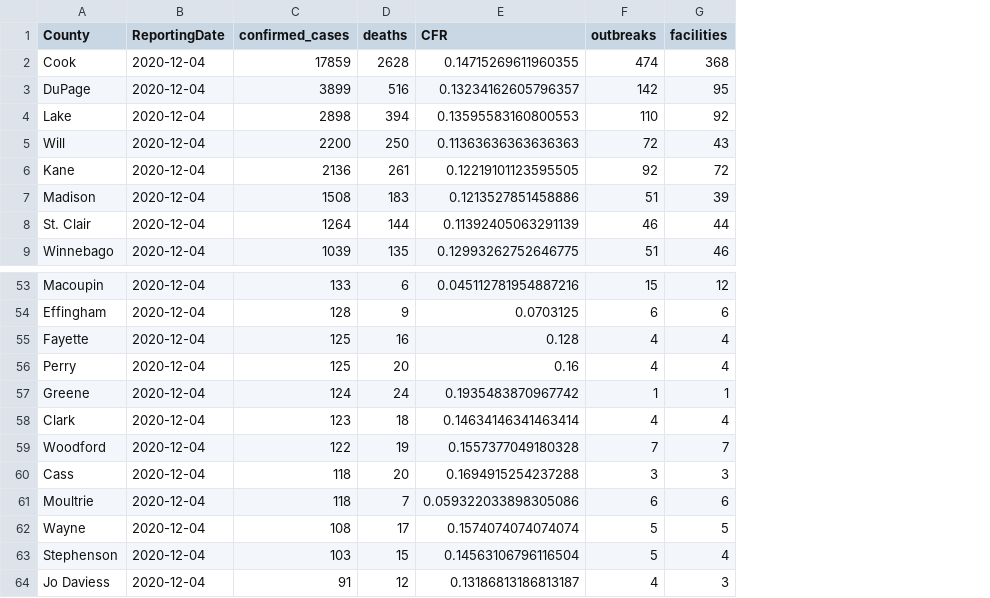
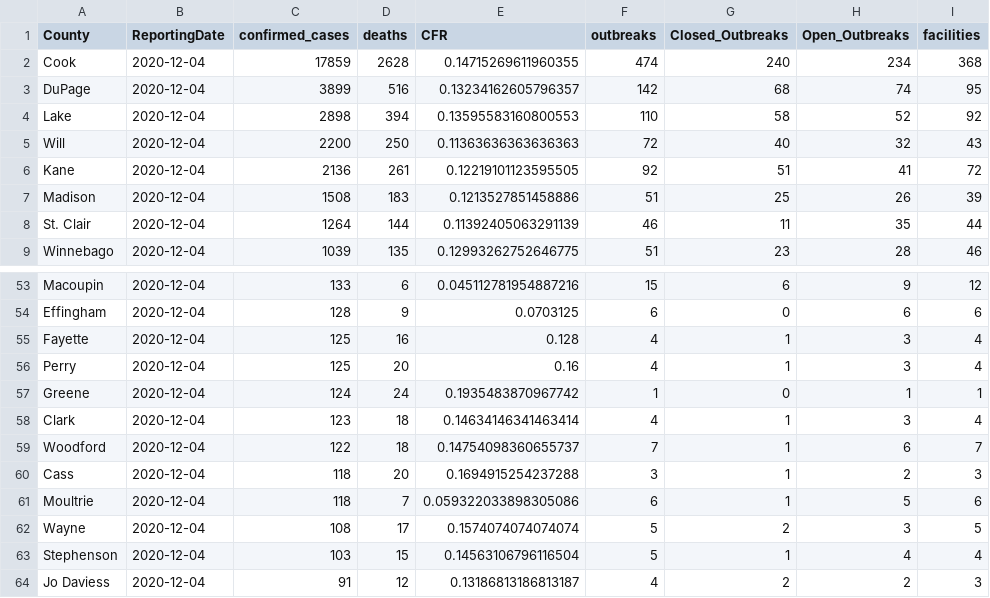
Before and after one commit to JaviThomas/Covid-County-LTC-Analysis, a CSV file: Reporting_data/IL_2020-12-04_County_LTC_stats_v2.csv, drawn as a sheet; only a part is shown, gaps mark what is left out; the diff names each change by its address in the sheet, - before the commit and + after, or states it on an @@ line.

Commit message:
Refactored and improved collection code to add Open/Closed in Facilties data and CMS Fed Num"

```diff
--- a/Reporting_data/IL_2020-12-04_County_LTC_stats_v2.csv
+++ b/Reporting_data/IL_2020-12-04_County_LTC_stats_v2.csv
+column G (Closed_Outbreaks), rows 2-9: 240 | 68 | 58 | 40 | 51 | 25 | 11 | 23; rows 53-64: 6 | 0 | 1 | 1 | 0 | 1 | 1 | 1 | 1 | 2 | 1 | 2
+column H (Open_Outbreaks), rows 2-9: 234 | 74 | 52 | 32 | 41 | 26 | 35 | 28; rows 53-64: 9 | 6 | 3 | 3 | 1 | 3 | 6 | 2 | 5 | 3 | 4 | 2
-D59 (deaths): 19
+D59 (deaths): 18
-E59 (CFR): 0.1557377049180328
+E59 (CFR): 0.14754098360655737
```
Also changed, not shown: 10 other files.
